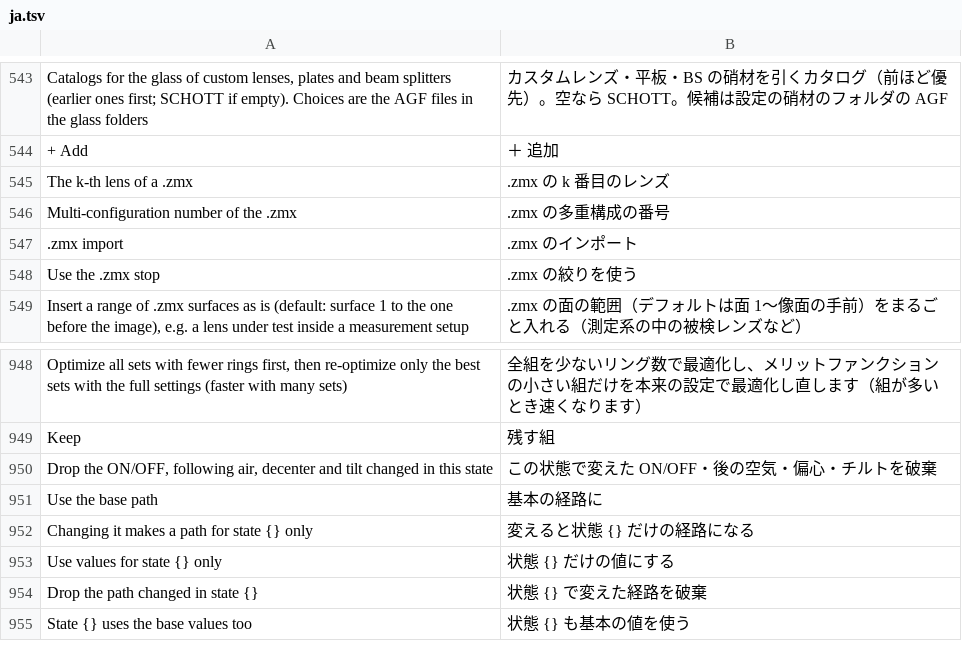
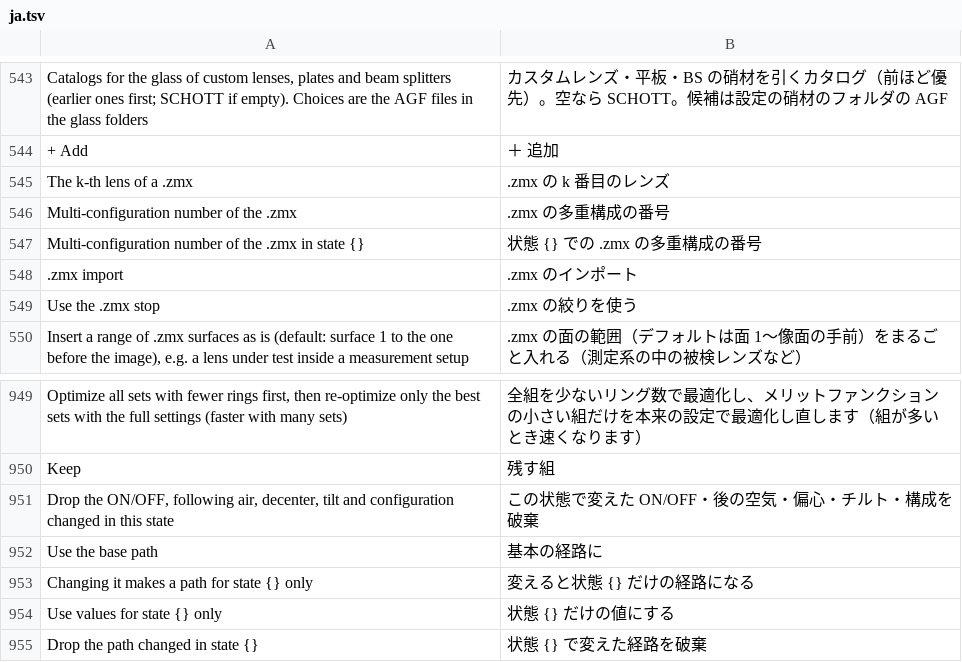
Before and after one commit to masa-iwm/lensbench, a TSV file: crates/lensbench-gui/lang/ja.tsv, drawn as a sheet; only a part is shown, gaps mark what is left out; the shorter side is filled out with more unchanged rows.

```diff
--- a/crates/lensbench-gui/lang/ja.tsv
+++ b/crates/lensbench-gui/lang/ja.tsv
@@ -546,2 +546,3 @@ The k-th lens of a .zmx	.zmx の k 番目のレンズ
 Multi-configuration number of the .zmx	.zmx の多重構成の番号
+Multi-configuration number of the .zmx in state {}	状態 {} での .zmx の多重構成の番号
 .zmx import	.zmx のインポート
@@ -949,3 +950,3 @@ Optimize all sets with fewer rings first, then re-optimize only the best sets wi
 Keep	残す組
-Drop the ON/OFF, following air, decenter and tilt changed in this state	この状態で変えた ON/OFF・後の空気・偏心・チルトを破棄
+Drop the ON/OFF, following air, decenter, tilt and configuration changed in this state	この状態で変えた ON/OFF・後の空気・偏心・チルト・構成を破棄
 Use the base path	基本の経路に
```
Also changed, not shown: crates/lensbench-core/lang/ja.tsv, 11 other files.
